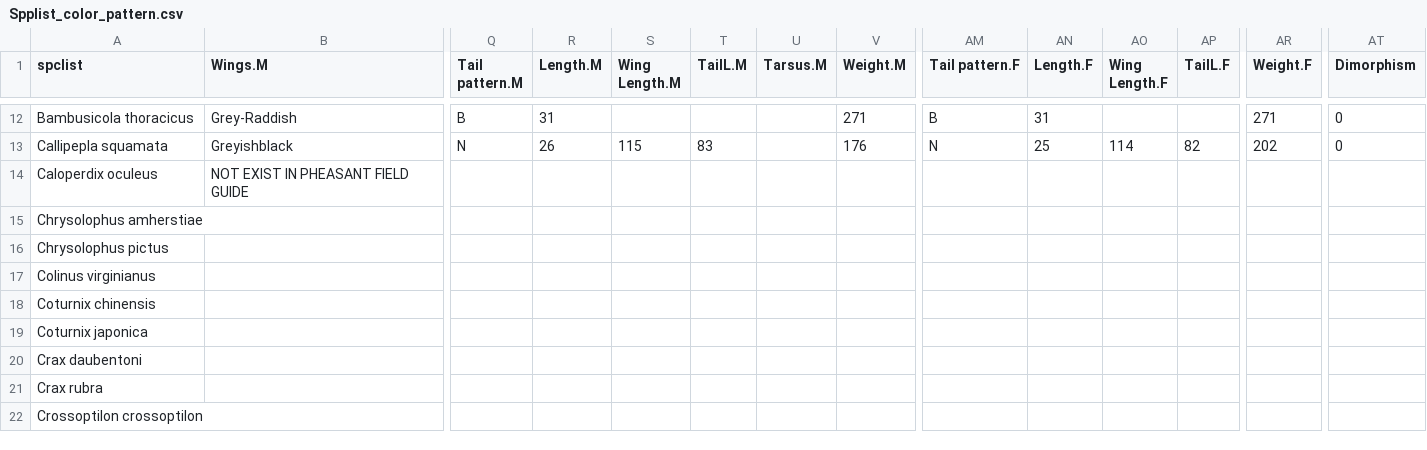
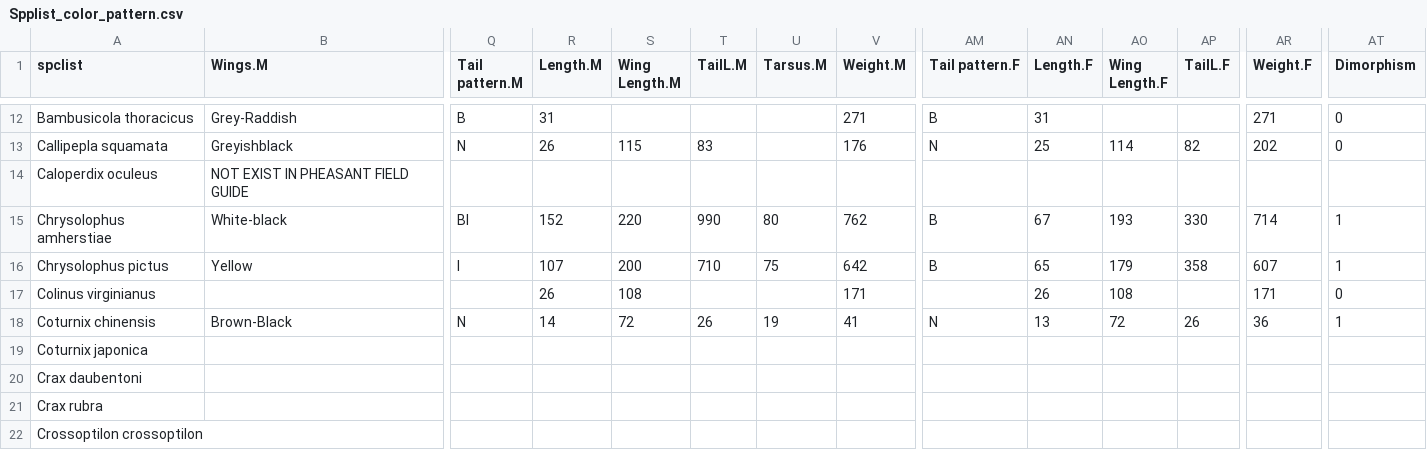
Before and after one commit to YunyiShen/Color-and-Pattern-Evolution-of-Pheasants, a CSV file: data/Spplist_color_pattern.csv, drawn as a sheet; only a part is shown, gaps mark what is left out; removed rows and columns are numbered as before the commit, all else as after; rows hold the shown columns only; the diff names each change by its address in the sheet, - before the commit and + after, or states it on an @@ line.

Commit message:
New data added

```diff
--- a/data/Spplist_color_pattern.csv
+++ b/data/Spplist_color_pattern.csv
-row 15: Chrysolophus amherstiae
-row 16: Chrysolophus pictus
+row 15: Chrysolophus amherstiae | White-black | BI | 152 | 220 | 990 | 80 | 762 | B | 67 | 193 | 330 | 714 | 1
+row 16: Chrysolophus pictus | Yellow | I | 107 | 200 | 710 | 75 | 642 | B | 65 | 179 | 358 | 607 | 1
-R17 (Length.M): (empty)
+R17 (Length.M): 26
-S17 (Wing Length.M): (empty)
+S17 (Wing Length.M): 108
-V17 (Weight.M): (empty)
+V17 (Weight.M): 171
-AN17 (Length.F): (empty)
+AN17 (Length.F): 26
-AO17 (Wing Length.F): (empty)
+AO17 (Wing Length.F): 108
-AR17 (Weight.F): (empty)
+AR17 (Weight.F): 171
-AT17 (Dimorphism): (empty)
+AT17 (Dimorphism): 0
-row 18: Coturnix chinensis
+row 18: Coturnix chinensis | Brown-Black | N | 14 | 72 | 26 | 19 | 41 | N | 13 | 72 | 26 | 36 | 1
```
Also changed, not shown: 1 other file.
